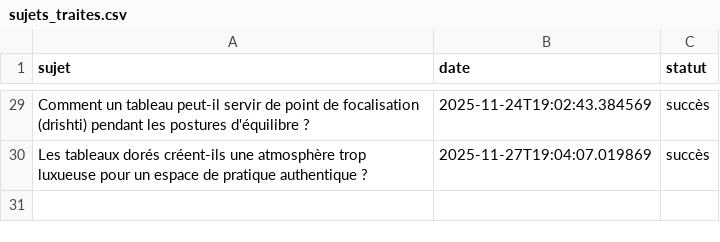
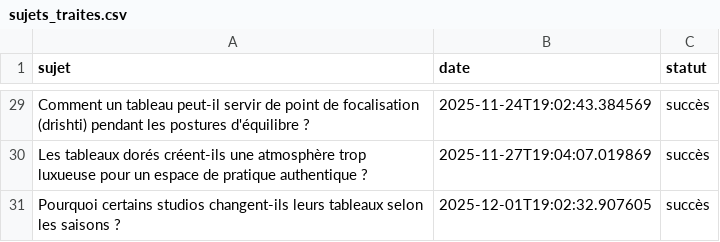
Before and after one commit to Metalosmose21/Yoga-1, a CSV file: sujets_traites.csv, drawn as a sheet; only a part is shown, gaps mark what is left out; the diff names each change by its address in the sheet, - before the commit and + after, or states it on an @@ line.

```diff
--- a/sujets_traites.csv
+++ b/sujets_traites.csv
+row 31: Pourquoi certains studios changent-ils leurs tableaux selon les saisons ? | 2025-12-01T19:02:32.907605 | succès
```
Also changed, not shown: sujets.csv.
